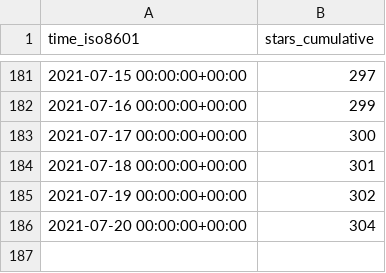
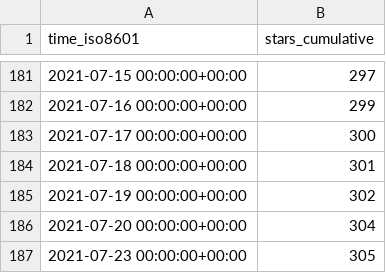
Before and after one commit to fadeev/stats, a CSV file: tendermint/starport/ghrs-data/stargazers.csv, drawn as a sheet; only a part is shown, gaps mark what is left out.

```diff
--- a/tendermint/starport/ghrs-data/stargazers.csv
+++ b/tendermint/starport/ghrs-data/stargazers.csv
@@ -186 +186,2 @@ time_iso8601,stars_cumulative
 2021-07-20 00:00:00+00:00,304
+2021-07-23 00:00:00+00:00,305
```
